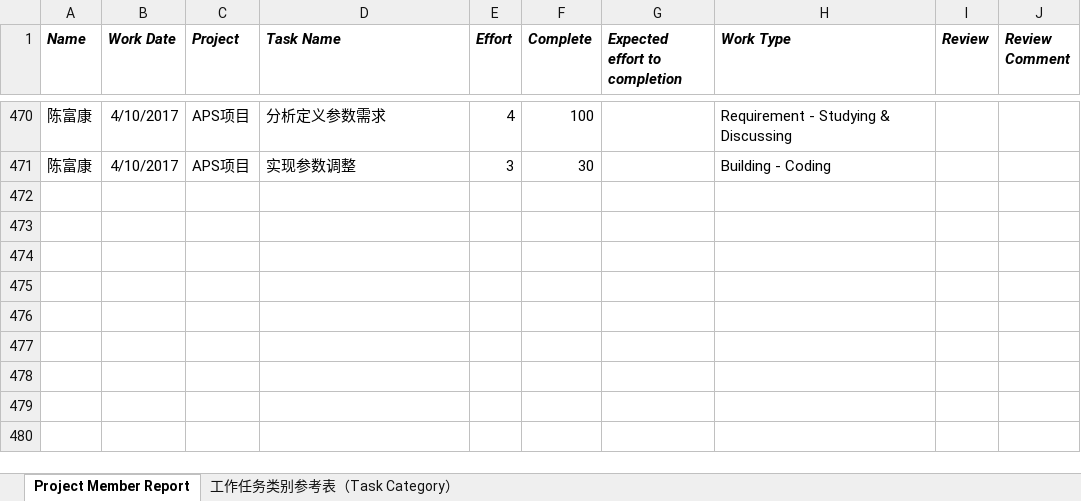
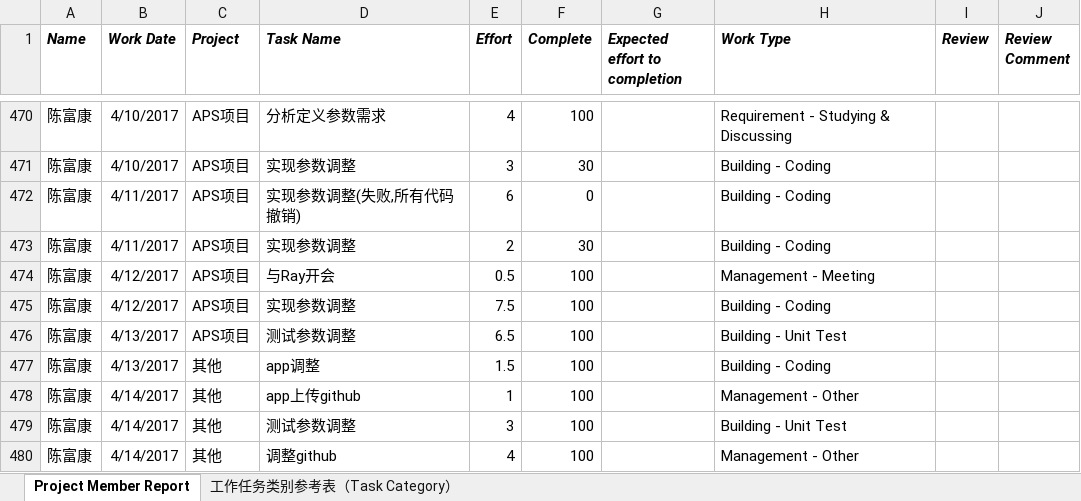
Before and after one commit to FASGroup/TimeSheet, an Excel workbook: Timesheet(陈富康).xlsx, sheet Project Member Report, drawn as a sheet; only a part is shown, gaps mark what is left out; values as stored, in another font and other column widths than the file's, no borders; the diff names each change by its address in the sheet, - before the commit and + after, or states it on an @@ line.

Commit message:
Add files via upload
timesheet

```diff
--- a/Timesheet(陈富康).xlsx (sheet Project Member Report)
+++ b/Timesheet(陈富康).xlsx (sheet Project Member Report)
+row 472: 陈富康 | 4/11/2017 | APS项目 | 实现参数调整(失败,所有代码撤销) | 6 | 0 |  | Building - Coding
+row 473: 陈富康 | 4/11/2017 | APS项目 | 实现参数调整 | 2 | 30 |  | Building - Coding
+row 474: 陈富康 | 4/12/2017 | APS项目 | 与Ray开会 | 0.5 | 100 |  | Management - Meeting
+row 475: 陈富康 | 4/12/2017 | APS项目 | 实现参数调整 | 7.5 | 100 |  | Building - Coding
+row 476: 陈富康 | 4/13/2017 | APS项目 | 测试参数调整 | 6.5 | 100 |  | Building - Unit Test
+row 477: 陈富康 | 4/13/2017 | 其他 | app调整 | 1.5 | 100 |  | Building - Coding
+row 478: 陈富康 | 4/14/2017 | 其他 | app上传github | 1 | 100 |  | Management - Other
+row 479: 陈富康 | 4/14/2017 | 其他 | 测试参数调整 | 3 | 100 |  | Building - Unit Test
+row 480: 陈富康 | 4/14/2017 | 其他 | 调整github | 4 | 100 |  | Management - Other
```
